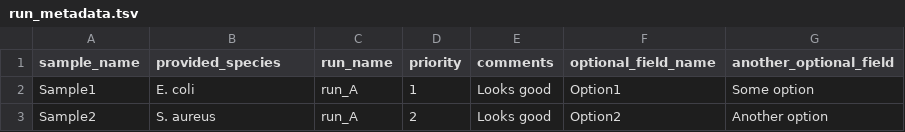
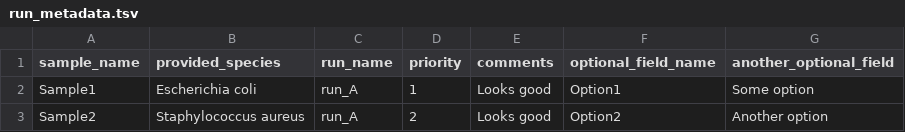
Before and after one commit to ssi-dk/bifrost_run_launcher, a TSV file: examples/run_metadata.tsv, drawn as a sheet.

```diff
--- a/examples/run_metadata.tsv
+++ b/examples/run_metadata.tsv
@@ -1,3 +1,3 @@
 sample_name	provided_species	run_name	priority	comments	optional_field_name	another_optional_field
-Sample1	E. coli	run_A	1	Looks good	Option1	Some option
-Sample2	S. aureus	run_A	2	Looks good	Option2	Another option
+Sample1	Escherichia coli	run_A	1	Looks good	Option1	Some option
+Sample2	Staphylococcus aureus	run_A	2	Looks good	Option2	Another option
```
Also changed, not shown: 2 other files.
